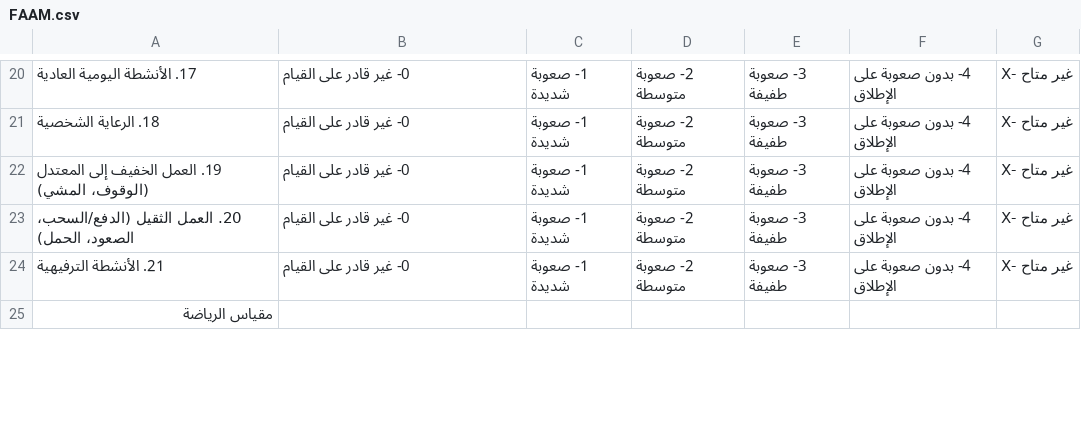
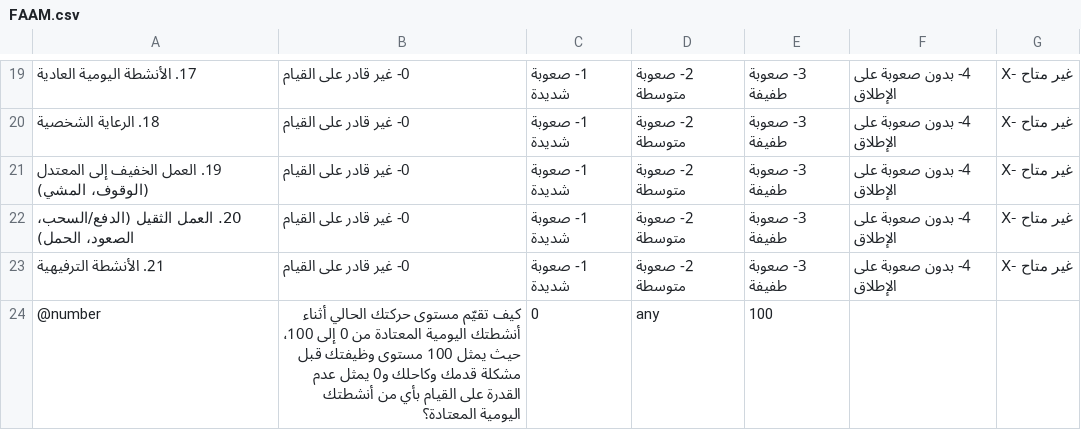
Before and after one commit to retroandroid/arabicproms, a CSV file: arabicproms/public/questionnaires/FAAM.csv, drawn as a sheet; only a part is shown, gaps mark what is left out; the diff covers the shown part only.

```diff
--- a/arabicproms/public/questionnaires/FAAM.csv
+++ b/arabicproms/public/questionnaires/FAAM.csv
@@ -24,2 +23,2 @@
 21. الأنشطة الترفيهية,0- غير قادر على القيام,1- صعوبة شديدة,2- صعوبة متوسطة,3- صعوبة طفيفة,4- بدون صعوبة على الإطلاق,X- غير متاح
-مقياس الرياضة
+@number,كيف تقيّم مستوى حركتك الحالي أثناء أنشطتك اليومية المعتادة من 0 إلى 100، حيث يمثل 100 مستوى وظيفتك قبل مشكلة قدمك وكاحلك و0 يمثل عدم القدرة على القيام بأي من أنشطتك اليومية المعتادة؟,0,any,100
```
Also changed, not shown: 2 added rows, 1 removed row and 2 edited cells elsewhere in this file, arabicproms/public/questionnaires/BFS.csv, arabicproms/public/questionnaires/FAOS.csv, 15 other files.
